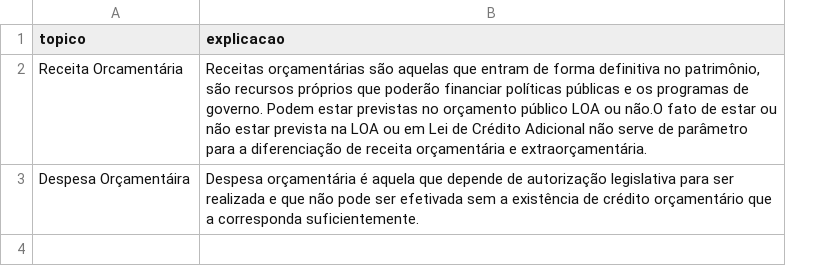
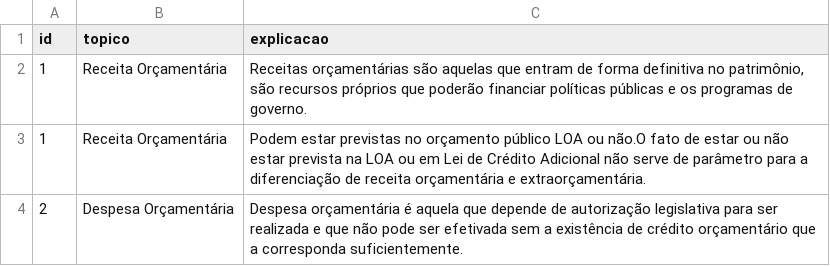
Before and after one commit to tchiluanda/SiconfiTransparente, a CSV file: Interface_rsiconfi/glossario_siconfi.csv, drawn as a sheet; addresses are those after the commit; the diff names each change by its address in the sheet, - before the commit and + after, or states it on an @@ line.

```diff
--- a/Interface_rsiconfi/glossario_siconfi.csv
+++ b/Interface_rsiconfi/glossario_siconfi.csv
+column A (id), row 2: 1; row 4: 2
-B2 (topico): Receita Orcamentária
+B2 (topico): Receita Orçamentária
-C2 (explicacao): …de governo. Podem estar previstas no orçamento público LOA ou não.O fato de estar ou não estar prevista na LOA ou em Lei de Crédito Adicional não serve de parâmetro para a diferenciação de receita orçamentária e extraorçamentária.
+C2 (explicacao): …de governo.
+row 3: 1 | Receita Orçamentária | Podem estar previstas no orçamento público LOA ou não.O fato de estar ou não estar prevista na LOA ou em Lei de Crédito Adicional não serve de parâmetro para a diferenciação de receita orçamentária e extraorçamentária.
-B4 (topico): Despesa Orçamentáira
+B4 (topico): Despesa Orçamentária
```
Also changed, not shown: 2 other files.
